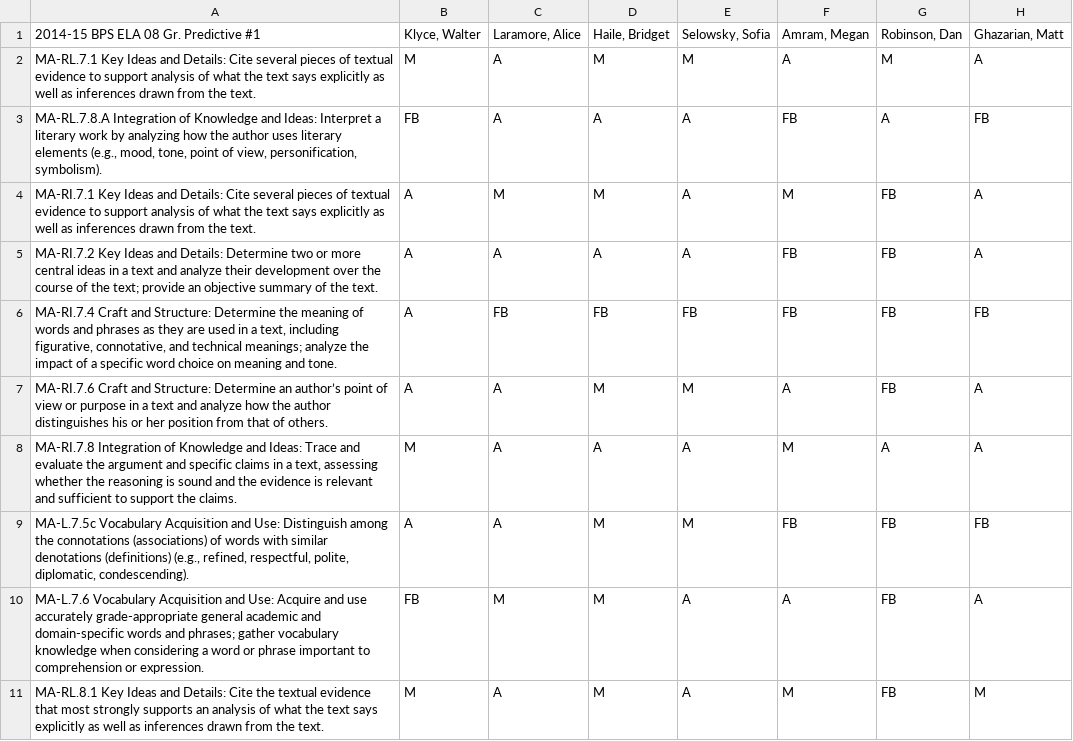
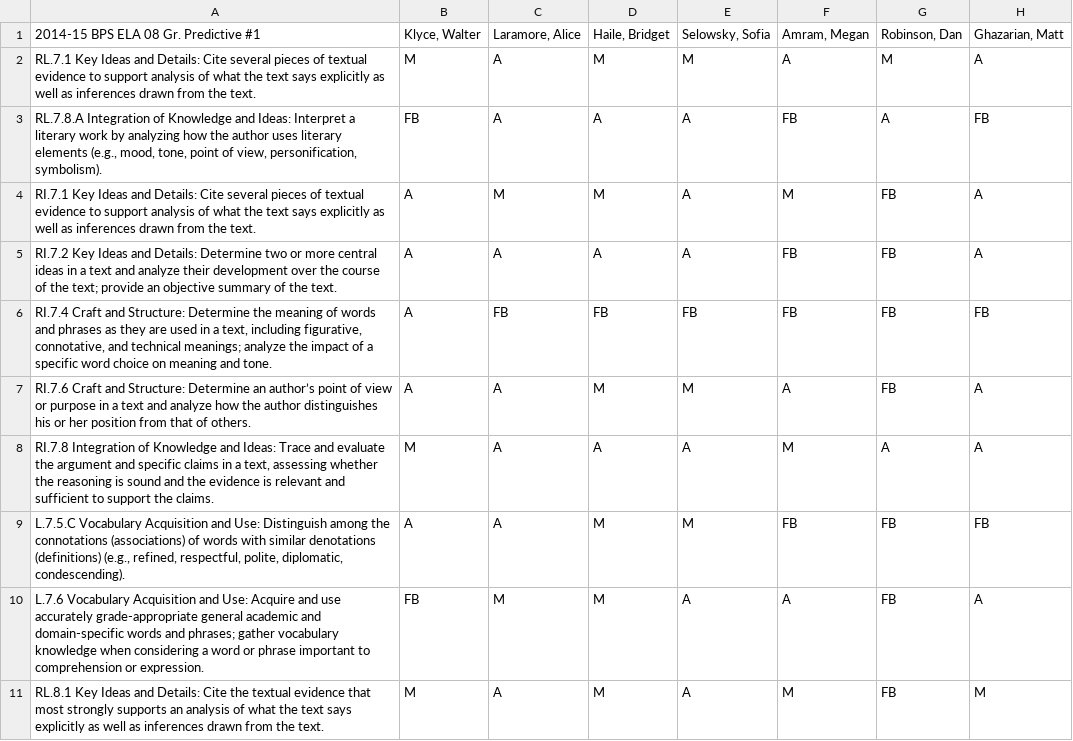
Before and after one commit to kkschick/common-clarity, a CSV file: seed_data/test_class1_predictive.csv, drawn as a sheet; only a part is shown; the diff covers the shown part only; the diff names each change by its address in the sheet, - before the commit and + after, or states it on an @@ line.

```diff
--- a/seed_data/test_class1_predictive.csv
+++ b/seed_data/test_class1_predictive.csv
-A2: MA-RL.7.1 Key Ideas…
+A2: RL.7.1 Key Ideas…
-A3: MA-RL.7.8.A Integration of…
+A3: RL.7.8.A Integration of…
-A4: MA-RI.7.1 Key Ideas…
+A4: RI.7.1 Key Ideas…
-A5: MA-RI.7.2 Key Ideas…
+A5: RI.7.2 Key Ideas…
-A6: MA-RI.7.4 Craft and…
+A6: RI.7.4 Craft and…
-A7: MA-RI.7.6 Craft and…
+A7: RI.7.6 Craft and…
-A8: MA-RI.7.8 Integration of…
+A8: RI.7.8 Integration of…
-A9: MA-L.7.5c Vocabulary Acquisition…
+A9: L.7.5.C Vocabulary Acquisition…
-A10: MA-L.7.6 Vocabulary Acquisition…
+A10: L.7.6 Vocabulary Acquisition…
-A11: MA-RL.8.1 Key Ideas…
+A11: RL.8.1 Key Ideas…
```
Also changed, not shown: 9 edited cells elsewhere in this file, seed_data/test_class1_interim.csv, seed_data/test_class2_interim.csv, 2 other files.
